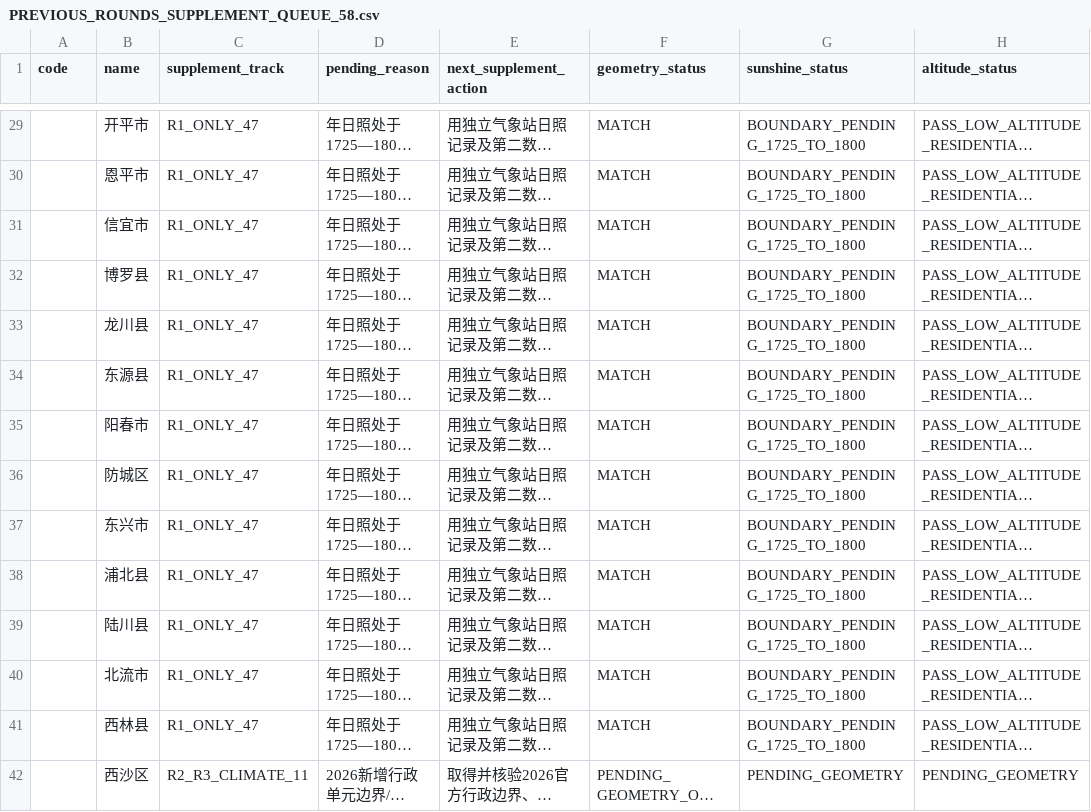
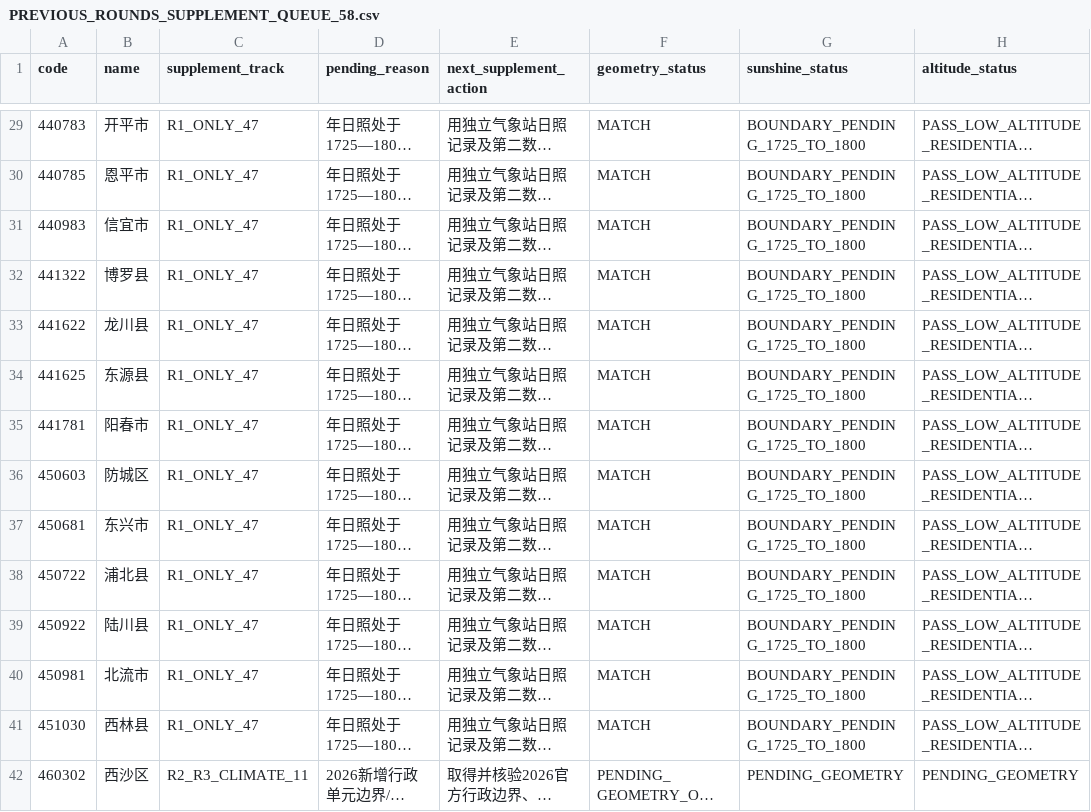
Before and after one commit to bjliuyugang-ai/retirement-livability, a CSV file: research_engine/retirement/national_funnel/R4_ENVIRONMENT_236/PREVIOUS_ROUNDS_SUPPLEMENT_QUEUE_58.csv, drawn as a sheet; only a part is shown, gaps mark what is left out; long unchanged cells end in …; the diff covers the shown part only; the diff names each change by its address in the sheet, - before the commit and + after, or states it on an @@ line.

```diff
--- a/research_engine/retirement/national_funnel/R4_ENVIRONMENT_236/PREVIOUS_ROUNDS_SUPPLEMENT_QUEUE_58.csv
+++ b/research_engine/retirement/national_funnel/R4_ENVIRONMENT_236/PREVIOUS_ROUNDS_SUPPLEMENT_QUEUE_58.csv
-A29 (code): (empty)
+A29 (code): 440783
-A30 (code): (empty)
+A30 (code): 440785
-A31 (code): (empty)
+A31 (code): 440983
-A32 (code): (empty)
+A32 (code): 441322
-A33 (code): (empty)
+A33 (code): 441622
-A34 (code): (empty)
+A34 (code): 441625
-A35 (code): (empty)
+A35 (code): 441781
-A36 (code): (empty)
+A36 (code): 450603
-A37 (code): (empty)
+A37 (code): 450681
-A38 (code): (empty)
+A38 (code): 450722
-A39 (code): (empty)
+A39 (code): 450922
-A40 (code): (empty)
+A40 (code): 450981
-A41 (code): (empty)
+A41 (code): 451030
-A42 (code): (empty)
+A42 (code): 460302
```
Also changed, not shown: 44 edited cells elsewhere in this file.
